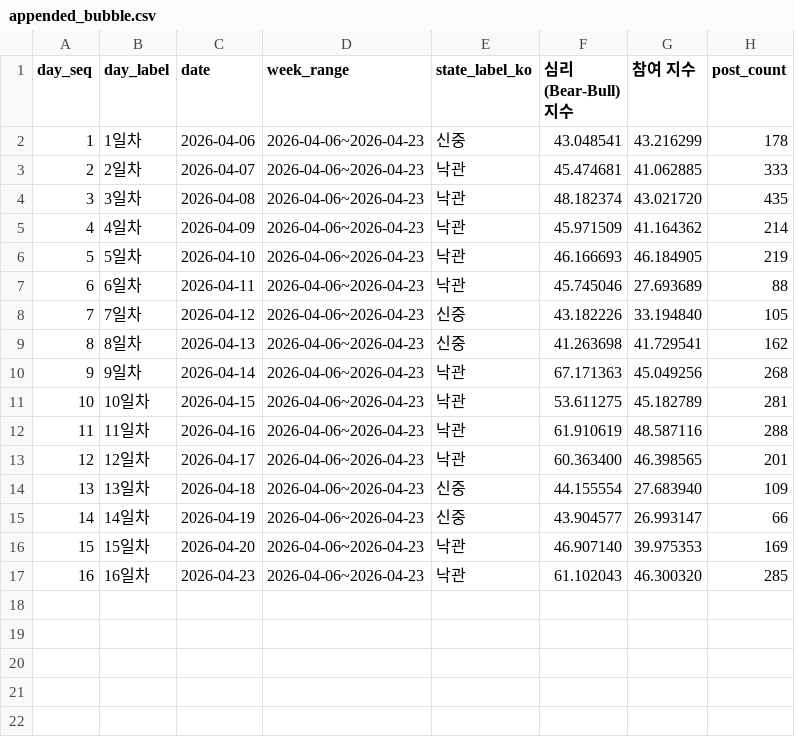
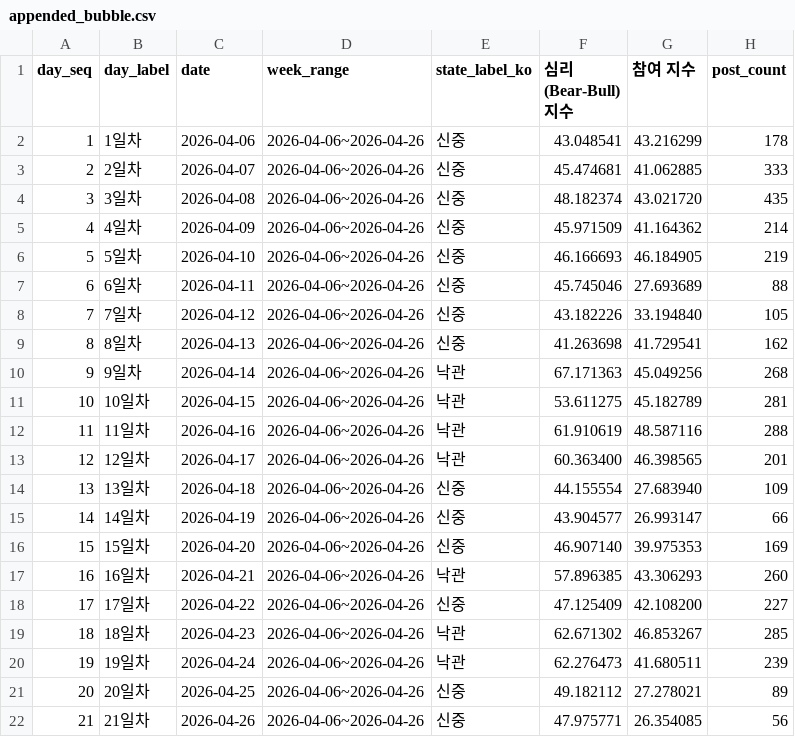
Before and after one commit to Rlearnchan/buykings, a CSV file: projects/wepoll-panic/state/appended_bubble.csv, drawn as a sheet.

```diff
--- a/projects/wepoll-panic/state/appended_bubble.csv
+++ b/projects/wepoll-panic/state/appended_bubble.csv
@@ -1,17 +1,22 @@
 day_seq,day_label,date,week_range,state_label_ko,심리(Bear-Bull) 지수,참여 지수,post_count
-1,1일차,2026-04-06,2026-04-06~2026-04-23,신중,43.048541,43.216299,178
-2,2일차,2026-04-07,2026-04-06~2026-04-23,낙관,45.474681,41.062885,333
-3,3일차,2026-04-08,2026-04-06~2026-04-23,낙관,48.182374,43.021720,435
-4,4일차,2026-04-09,2026-04-06~2026-04-23,낙관,45.971509,41.164362,214
-5,5일차,2026-04-10,2026-04-06~2026-04-23,낙관,46.166693,46.184905,219
-6,6일차,2026-04-11,2026-04-06~2026-04-23,낙관,45.745046,27.693689,88
-7,7일차,2026-04-12,2026-04-06~2026-04-23,신중,43.182226,33.194840,105
-8,8일차,2026-04-13,2026-04-06~2026-04-23,신중,41.263698,41.729541,162
-9,9일차,2026-04-14,2026-04-06~2026-04-23,낙관,67.171363,45.049256,268
-10,10일차,2026-04-15,2026-04-06~2026-04-23,낙관,53.611275,45.182789,281
-11,11일차,2026-04-16,2026-04-06~2026-04-23,낙관,61.910619,48.587116,288
-12,12일차,2026-04-17,2026-04-06~2026-04-23,낙관,60.363400,46.398565,201
-13,13일차,2026-04-18,2026-04-06~2026-04-23,신중,44.155554,27.683940,109
-14,14일차,2026-04-19,2026-04-06~2026-04-23,신중,43.904577,26.993147,66
-15,15일차,2026-04-20,2026-04-06~2026-04-23,낙관,46.907140,39.975353,169
-16,16일차,2026-04-23,2026-04-06~2026-04-23,낙관,61.102043,46.300320,285
+1,1일차,2026-04-06,2026-04-06~2026-04-26,신중,43.048541,43.216299,178
+2,2일차,2026-04-07,2026-04-06~2026-04-26,신중,45.474681,41.062885,333
+3,3일차,2026-04-08,2026-04-06~2026-04-26,신중,48.182374,43.021720,435
+4,4일차,2026-04-09,2026-04-06~2026-04-26,신중,45.971509,41.164362,214
+5,5일차,2026-04-10,2026-04-06~2026-04-26,신중,46.166693,46.184905,219
+6,6일차,2026-04-11,2026-04-06~2026-04-26,신중,45.745046,27.693689,88
+7,7일차,2026-04-12,2026-04-06~2026-04-26,신중,43.182226,33.194840,105
+8,8일차,2026-04-13,2026-04-06~2026-04-26,신중,41.263698,41.729541,162
+9,9일차,2026-04-14,2026-04-06~2026-04-26,낙관,67.171363,45.049256,268
+10,10일차,2026-04-15,2026-04-06~2026-04-26,낙관,53.611275,45.182789,281
+11,11일차,2026-04-16,2026-04-06~2026-04-26,낙관,61.910619,48.587116,288
+12,12일차,2026-04-17,2026-04-06~2026-04-26,낙관,60.363400,46.398565,201
+13,13일차,2026-04-18,2026-04-06~2026-04-26,신중,44.155554,27.683940,109
+14,14일차,2026-04-19,2026-04-06~2026-04-26,신중,43.904577,26.993147,66
+15,15일차,2026-04-20,2026-04-06~2026-04-26,신중,46.907140,39.975353,169
+16,16일차,2026-04-21,2026-04-06~2026-04-26,낙관,57.896385,43.306293,260
+17,17일차,2026-04-22,2026-04-06~2026-04-26,신중,47.125409,42.108200,227
+18,18일차,2026-04-23,2026-04-06~2026-04-26,낙관,62.671302,46.853267,285
+19,19일차,2026-04-24,2026-04-06~2026-04-26,낙관,62.276473,41.680511,239
+20,20일차,2026-04-25,2026-04-06~2026-04-26,신중,49.182112,27.278021,89
+21,21일차,2026-04-26,2026-04-06~2026-04-26,신중,47.975771,26.354085,56
```
Also changed, not shown: projects/wepoll-panic/prepared/dw_weekly_bubble_latest_week.csv, projects/wepoll-panic/prepared/dw_weekly_bubble_latest_week_2026-04-20.csv, 14 other files.
